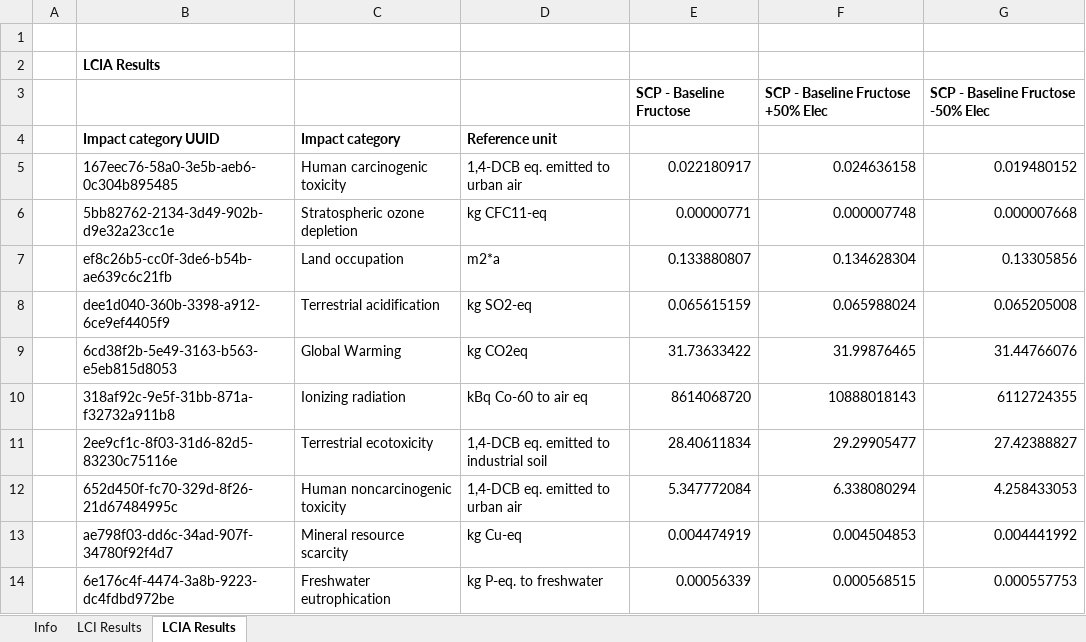
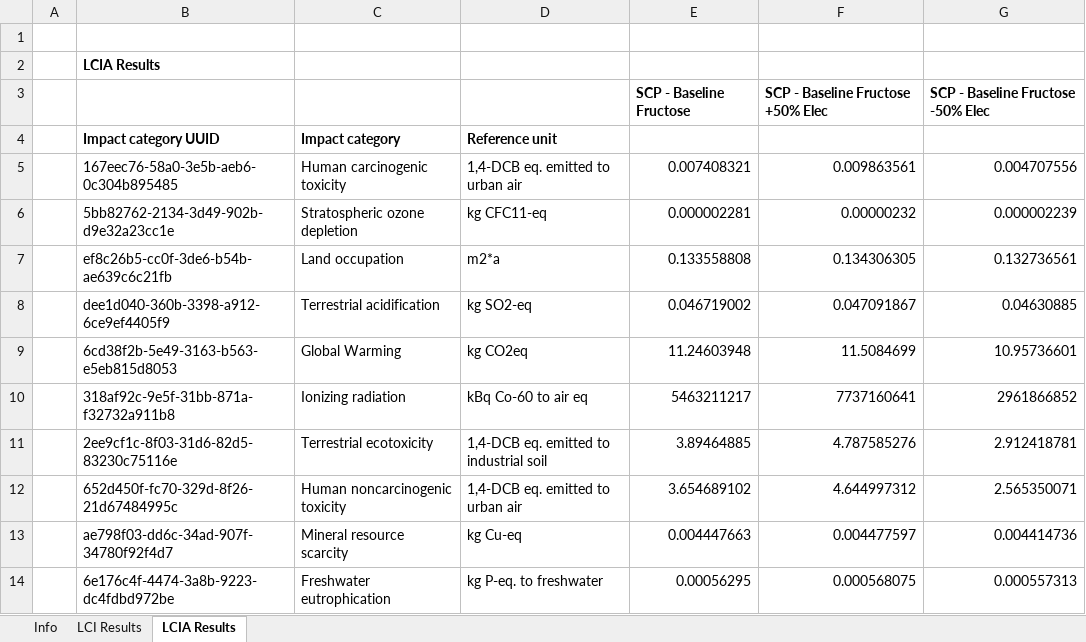
Before and after one commit to abjean-ISU/CO2toSCP_2026, an Excel workbook: OpenLCA_SAResults/Fructose - Elec Demand.xlsx, sheet LCIA Results, drawn as a sheet; only a part is shown; values as stored, in another font and other column widths than the file's, no borders; the diff covers the shown part only; the diff names each change by its address in the sheet, - before the commit and + after, or states it on an @@ line.

```diff
--- a/OpenLCA_SAResults/Fructose - Elec Demand.xlsx (sheet LCIA Results)
+++ b/OpenLCA_SAResults/Fructose - Elec Demand.xlsx (sheet LCIA Results)
-E5: 0.022180917
+E5: 0.007408321
-F5: 0.024636158
+F5: 0.009863561
-G5: 0.019480152
+G5: 0.004707556
-E6: 0.00000771
+E6: 0.000002281
-F6: 0.000007748
+F6: 0.00000232
-G6: 0.000007668
+G6: 0.000002239
-E7: 0.133880807
+E7: 0.133558808
-F7: 0.134628304
+F7: 0.134306305
-G7: 0.13305856
+G7: 0.132736561
-E8: 0.065615159
+E8: 0.046719002
-F8: 0.065988024
+F8: 0.047091867
-G8: 0.065205008
+G8: 0.04630885
-E9: 31.73633422
+E9: 11.24603948
-F9: 31.99876465
+F9: 11.5084699
-G9: 31.44766076
+G9: 10.95736601
-E10: 8614068720
+E10: 5463211217
-F10: 10888018143
+F10: 7737160641
-G10: 6112724355
+G10: 2961866852
-E11: 28.40611834
+E11: 3.89464885
-F11: 29.29905477
+F11: 4.787585276
-G11: 27.42388827
+G11: 2.912418781
-E12: 5.347772084
+E12: 3.654689102
-F12: 6.338080294
+F12: 4.644997312
-G12: 4.258433053
+G12: 2.565350071
-E13: 0.004474919
+E13: 0.004447663
-F13: 0.004504853
+F13: 0.004477597
-G13: 0.004441992
+G13: 0.004414736
-E14: 0.00056339
+E14: 0.00056295
-F14: 0.000568515
+F14: 0.000568075
-G14: 0.000557753
+G14: 0.000557313
```
Also changed, not shown: 24 edited cells elsewhere in this sheet, sheet LCI Results, OpenLCA_SAResults/Acetic Acid - Elec Demand.xlsx, OpenLCA_SAResults/Fructose - HX Utilities.xlsx, 21 other files.
